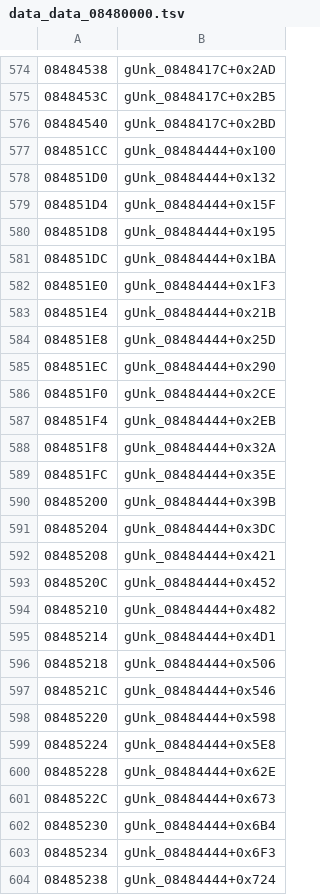
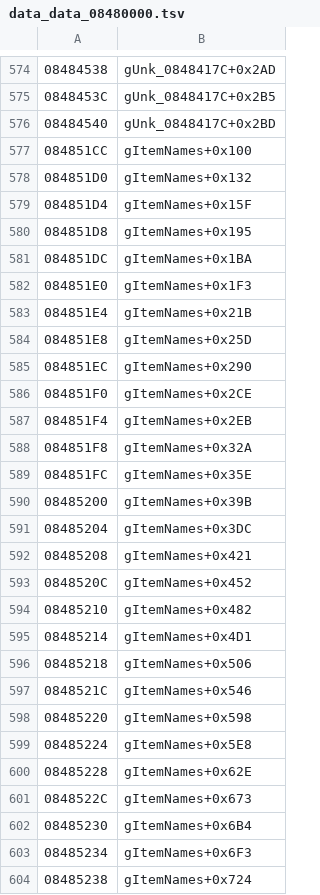
Before and after one commit to rommerhacks/medabots-rokusho, a TSV file: config/data_ptrs/data_data_08480000.tsv, drawn as a sheet; only a part is shown, gaps mark what is left out; the diff covers the shown part only.

```diff
--- a/config/data_ptrs/data_data_08480000.tsv
+++ b/config/data_ptrs/data_data_08480000.tsv
@@ -576,29 +576,29 @@
 08484540	gUnk_0848417C+0x2BD
-084851CC	gUnk_08484444+0x100
-084851D0	gUnk_08484444+0x132
-084851D4	gUnk_08484444+0x15F
-084851D8	gUnk_08484444+0x195
-084851DC	gUnk_08484444+0x1BA
-084851E0	gUnk_08484444+0x1F3
-084851E4	gUnk_08484444+0x21B
-084851E8	gUnk_08484444+0x25D
-084851EC	gUnk_08484444+0x290
-084851F0	gUnk_08484444+0x2CE
-084851F4	gUnk_08484444+0x2EB
-084851F8	gUnk_08484444+0x32A
-084851FC	gUnk_08484444+0x35E
-08485200	gUnk_08484444+0x39B
-08485204	gUnk_08484444+0x3DC
-08485208	gUnk_08484444+0x421
-0848520C	gUnk_08484444+0x452
-08485210	gUnk_08484444+0x482
-08485214	gUnk_08484444+0x4D1
-08485218	gUnk_08484444+0x506
-0848521C	gUnk_08484444+0x546
-08485220	gUnk_08484444+0x598
-08485224	gUnk_08484444+0x5E8
-08485228	gUnk_08484444+0x62E
-0848522C	gUnk_08484444+0x673
-08485230	gUnk_08484444+0x6B4
-08485234	gUnk_08484444+0x6F3
-08485238	gUnk_08484444+0x724
+084851CC	gItemNames+0x100
+084851D0	gItemNames+0x132
+084851D4	gItemNames+0x15F
+084851D8	gItemNames+0x195
+084851DC	gItemNames+0x1BA
+084851E0	gItemNames+0x1F3
+084851E4	gItemNames+0x21B
+084851E8	gItemNames+0x25D
+084851EC	gItemNames+0x290
+084851F0	gItemNames+0x2CE
+084851F4	gItemNames+0x2EB
+084851F8	gItemNames+0x32A
+084851FC	gItemNames+0x35E
+08485200	gItemNames+0x39B
+08485204	gItemNames+0x3DC
+08485208	gItemNames+0x421
+0848520C	gItemNames+0x452
+08485210	gItemNames+0x482
+08485214	gItemNames+0x4D1
+08485218	gItemNames+0x506
+0848521C	gItemNames+0x546
+08485220	gItemNames+0x598
+08485224	gItemNames+0x5E8
+08485228	gItemNames+0x62E
+0848522C	gItemNames+0x673
+08485230	gItemNames+0x6B4
+08485234	gItemNames+0x6F3
+08485238	gItemNames+0x724
```
Also changed, not shown: 54 edited cells elsewhere in this file, config/functions.tsv, 22 other files.
